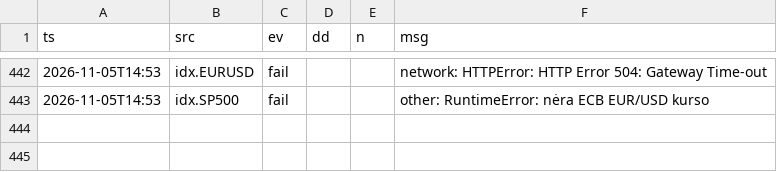
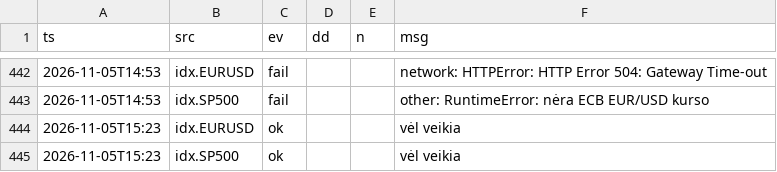
Before and after one commit to VytisCode/pension-fund-tracker, a CSV file: data/ops_log.csv, drawn as a sheet; only a part is shown, gaps mark what is left out; the diff names each change by its address in the sheet, - before the commit and + after, or states it on an @@ line.

```diff
--- a/data/ops_log.csv
+++ b/data/ops_log.csv
+row 444: 2026-11-05T15:23 | idx.EURUSD | ok |  |  | vėl veikia
+row 445: 2026-11-05T15:23 | idx.SP500 | ok |  |  | vėl veikia
```
Also changed, not shown: data/indexes.csv, 33 other files.
